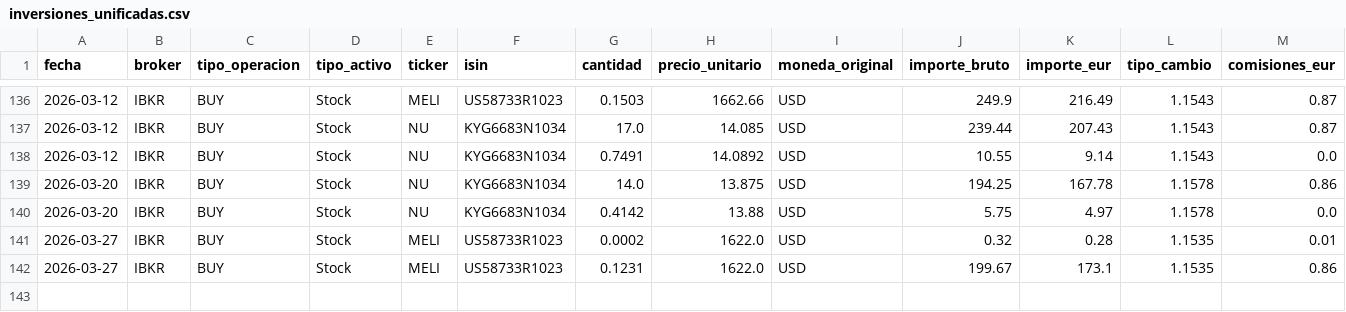
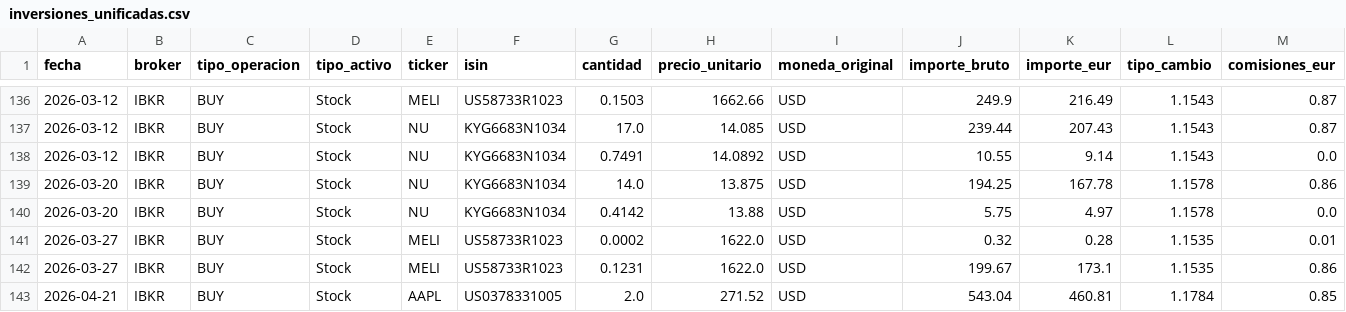
Before and after one commit to pablocarro1718/test, a CSV file: inversiones_unificadas.csv, drawn as a sheet; only a part is shown, gaps mark what is left out; rows hold the shown columns only; the diff names each change by its address in the sheet, - before the commit and + after, or states it on an @@ line.

```diff
--- a/inversiones_unificadas.csv
+++ b/inversiones_unificadas.csv
+row 143: 2026-04-21 | IBKR | BUY | Stock | AAPL | US0378331005 | 2.0 | 271.52 | USD | 543.04 | 460.81 | 1.1784 | 0.85
```
